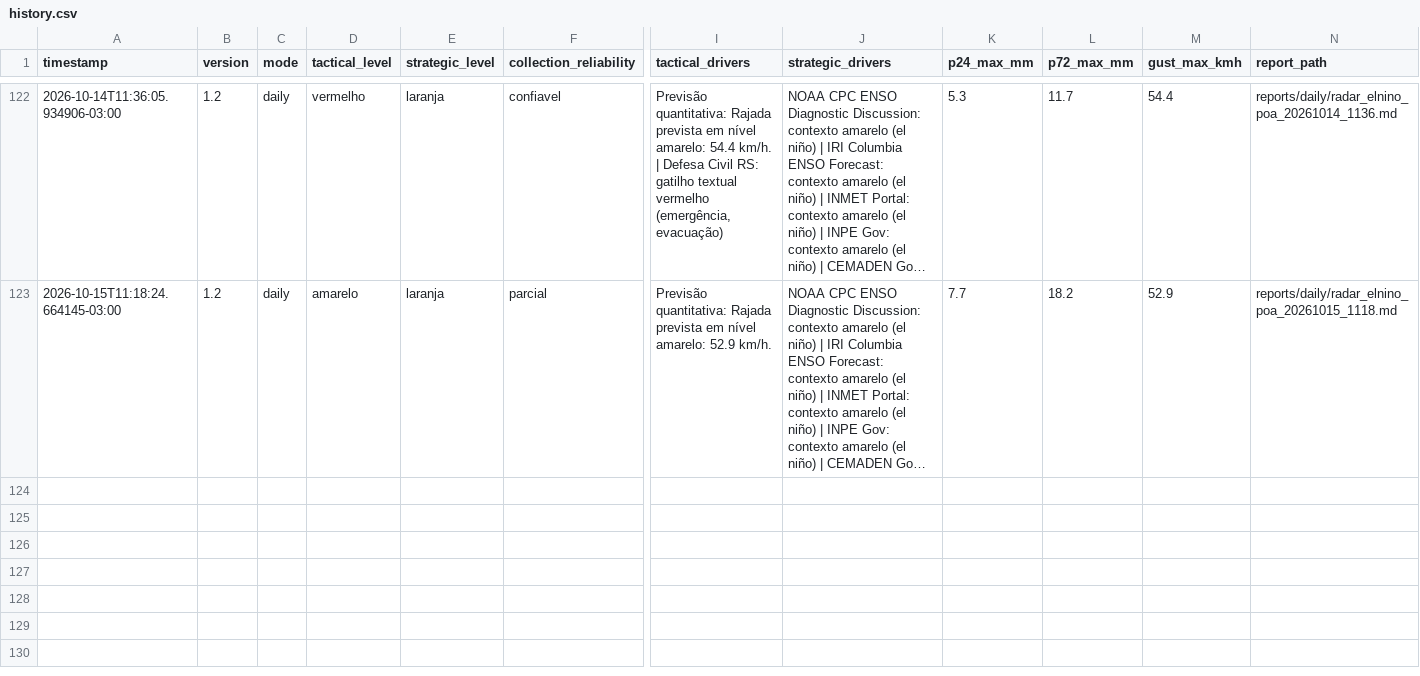
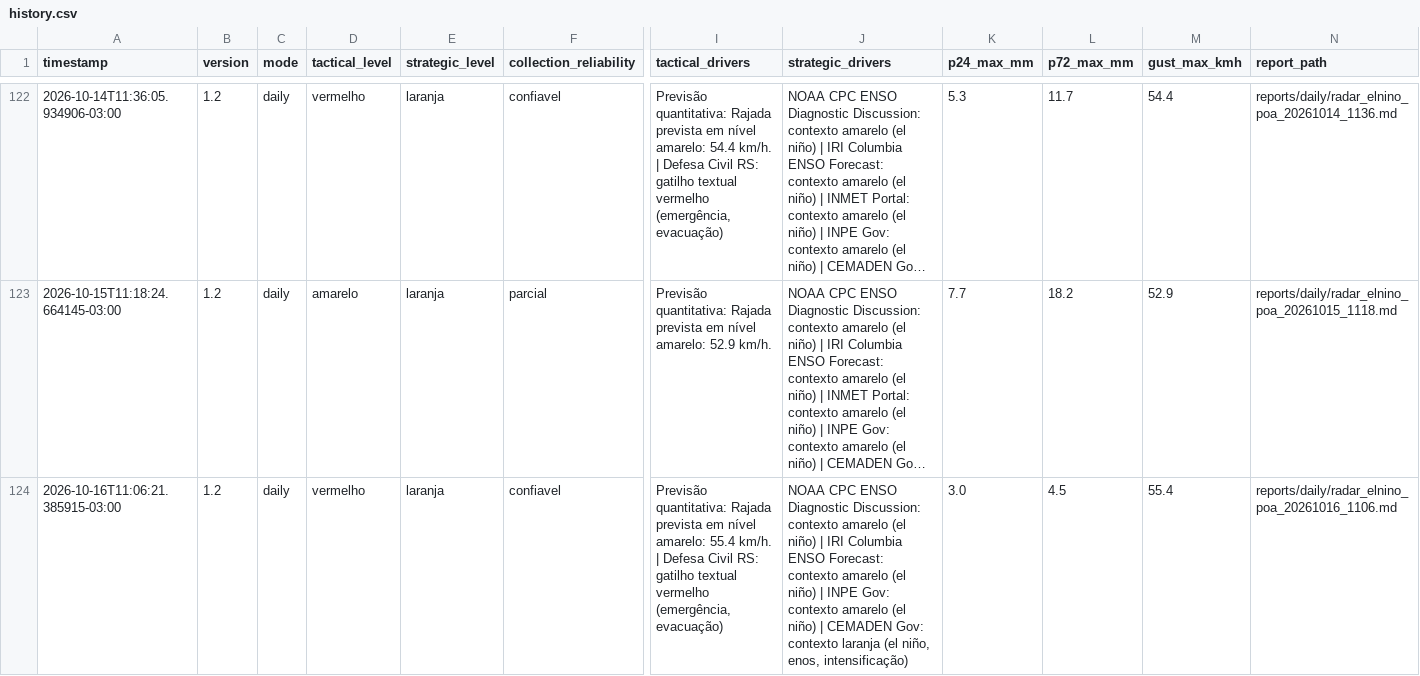
Before and after one commit to wagnerapcosta/elnino-poa-robot, a CSV file: data/history.csv, drawn as a sheet; only a part is shown, gaps mark what is left out; long unchanged cells end in …; rows hold the shown columns only; the diff names each change by its address in the sheet, - before the commit and + after, or states it on an @@ line.

```diff
--- a/data/history.csv
+++ b/data/history.csv
+row 124: 2026-10-16T11:06:21.385915-03:00 | 1.2 | daily | vermelho | laranja | confiavel | Previsão quantitativa: Rajada prevista em nível amarelo: 55.4 km/h. | Defesa Civil RS: gatilho textual vermelho (emergência, evacuação) | NOAA CPC ENSO Diagnostic Discussion: contexto amarelo (el niño) | IRI Columbia ENSO Forecast: contexto amarelo (el niño) | INPE Gov: contexto amarelo (el niño) | CEMADEN Gov: contexto laranja (el niño, enos, intensificação) | 3.0 | 4.5 | 55.4 | reports/daily/radar_elnino_poa_20261016_1106.md
```
